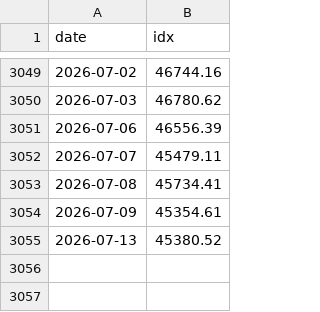
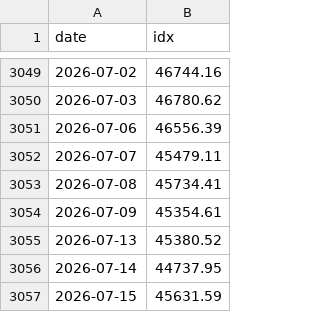
Before and after one commit to w2xg2022/twstock-signal, a CSV file: data/index/TAIEX_px.csv, drawn as a sheet; only a part is shown, gaps mark what is left out; the diff names each change by its address in the sheet, - before the commit and + after, or states it on an @@ line.

```diff
--- a/data/index/TAIEX_px.csv
+++ b/data/index/TAIEX_px.csv
+row 3056: 2026-07-14 | 44737.95
+row 3057: 2026-07-15 | 45631.59
```
Also changed, not shown: data/index/TPEx_px.csv, 4 other files.
